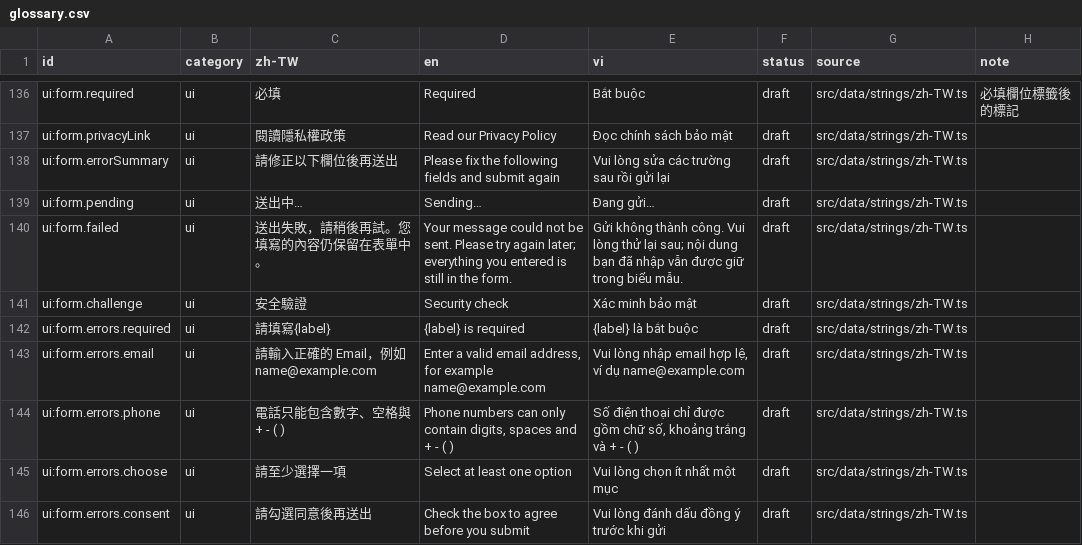
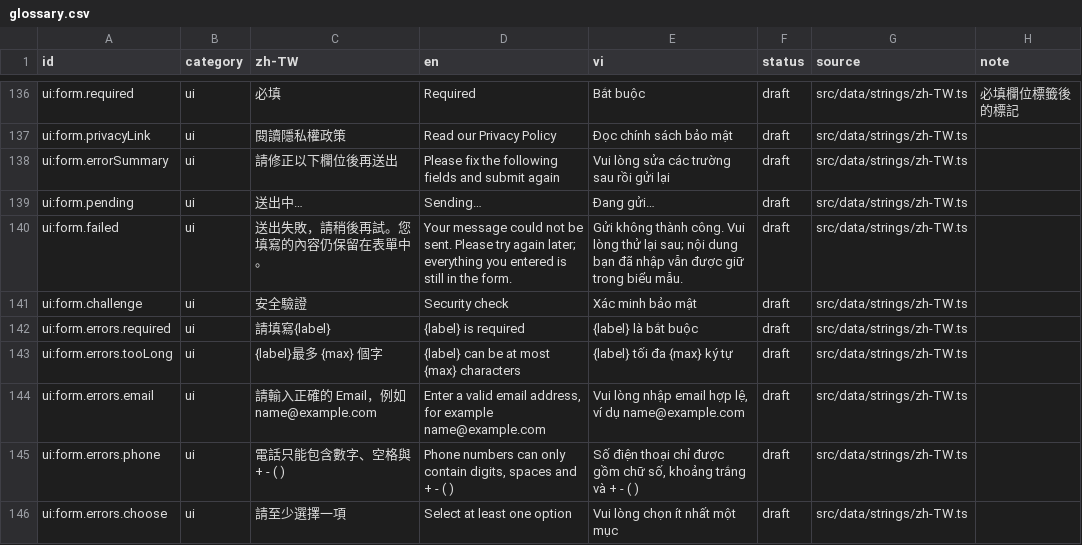
Before and after one commit to TPI-WenpinLiao/tpi-website-ai-poc, a CSV file: docs/i18n/glossary.csv, drawn as a sheet; only a part is shown, gaps mark what is left out; the shorter side is filled out with more unchanged rows.

```diff
--- a/docs/i18n/glossary.csv
+++ b/docs/i18n/glossary.csv
@@ -142,2 +142,3 @@ ui:form.challenge,ui,安全驗證,Security check,Xác minh bảo mật,draft,src
 ui:form.errors.required,ui,請填寫{label},{label} is required,{label} là bắt buộc,draft,src/data/strings/zh-TW.ts,
+ui:form.errors.tooLong,ui,{label}最多 {max} 個字,{label} can be at most {max} characters,{label} tối đa {max} ký tự,draft,src/data/strings/zh-TW.ts,
 ui:form.errors.email,ui,請輸入正確的 Email，例如 name@example.com,"Enter a valid email address, for example name@example.com","Vui lòng nhập email hợp lệ, ví dụ name@example.com",draft,src/data/strings/zh-TW.ts,
```
Also changed, not shown: 17 other files.
